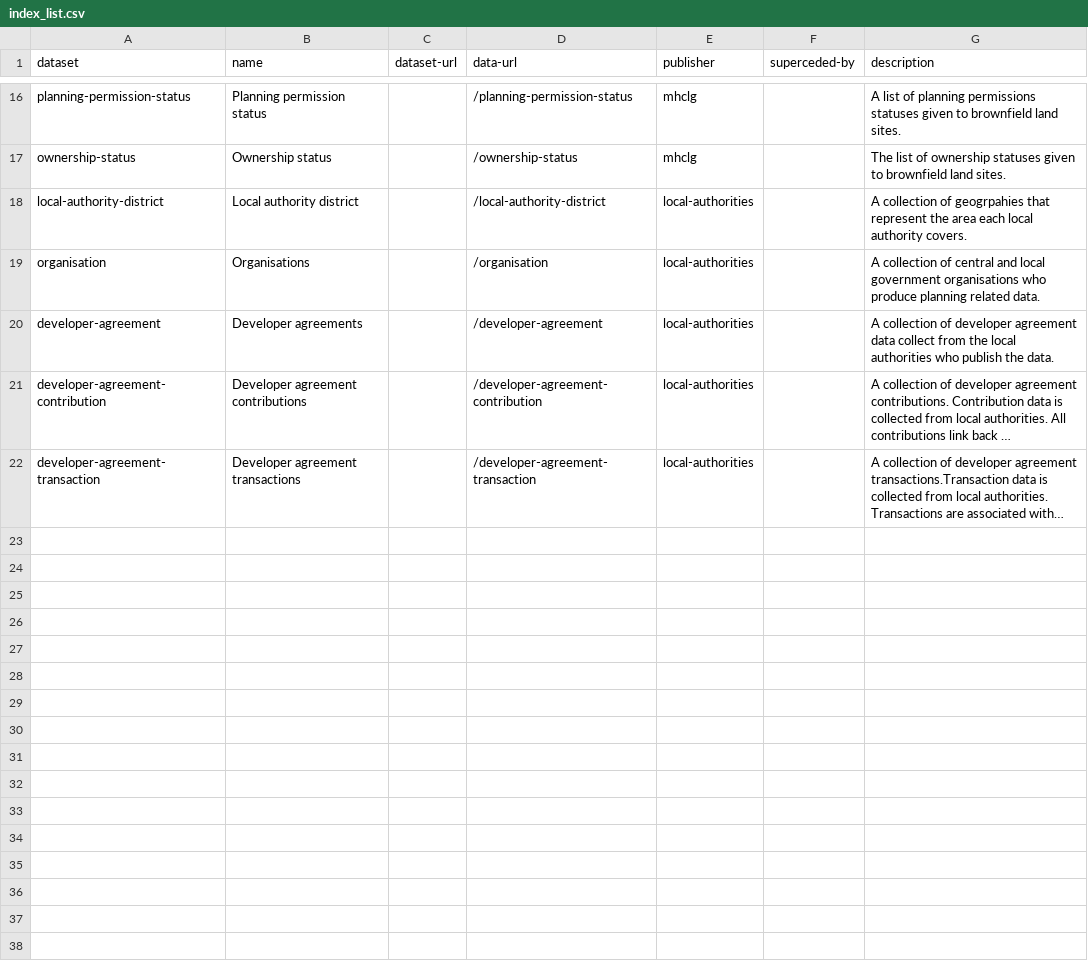
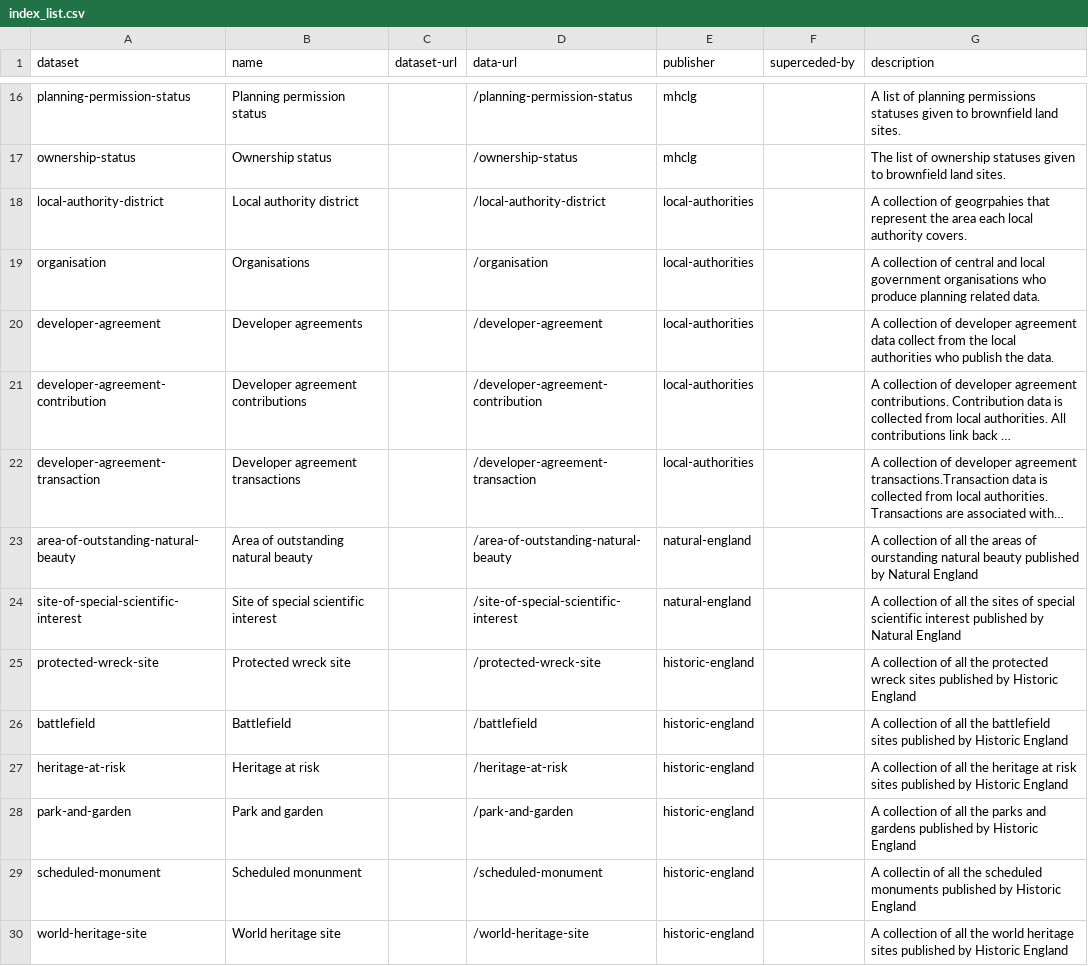
Before and after one commit to digital-land-attic/dataset, a CSV file: data/index_list.csv, drawn as a sheet; only a part is shown, gaps mark what is left out; long unchanged cells end in …; the diff names each change by its address in the sheet, - before the commit and + after, or states it on an @@ line.

Commit message:
adds the new datasets

```diff
--- a/data/index_list.csv
+++ b/data/index_list.csv
+row 23: area-of-outstanding-natural-beauty | Area of outstanding natural beauty |  | /area-of-outstanding-natural-beauty | natural-england |  | A collection of all the areas of ourstanding natural beauty published by Natural England
+row 24: site-of-special-scientific-interest | Site of special scientific interest |  | /site-of-special-scientific-interest | natural-england |  | A collection of all the sites of special scientific interest published by Natural England
+row 25: protected-wreck-site | Protected wreck site |  | /protected-wreck-site | historic-england |  | A collection of all the protected wreck sites published by Historic England
+row 26: battlefield | Battlefield |  | /battlefield | historic-england |  | A collection of all the battlefield sites published by Historic England
+row 27: heritage-at-risk | Heritage at risk |  | /heritage-at-risk | historic-england |  | A collection of all the heritage at risk sites published by Historic England
+row 28: park-and-garden | Park and garden |  | /park-and-garden | historic-england |  | A collection of all the parks and gardens published by Historic England
+row 29: scheduled-monument | Scheduled monunment |  | /scheduled-monument | historic-england |  | A collectin of all the scheduled monuments published by Historic England
+row 30: world-heritage-site | World heritage site |  | /world-heritage-site | historic-england |  | A collection of all the world heritage sites published by Historic England
```
